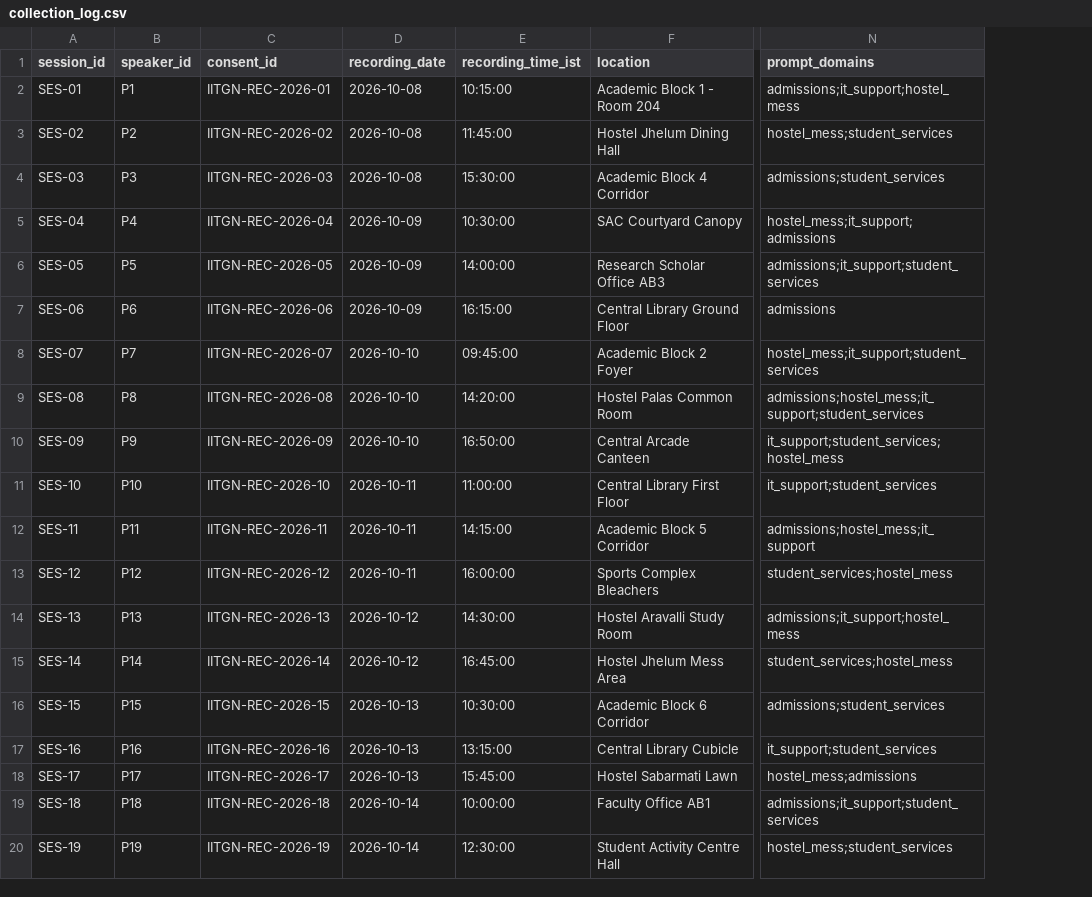
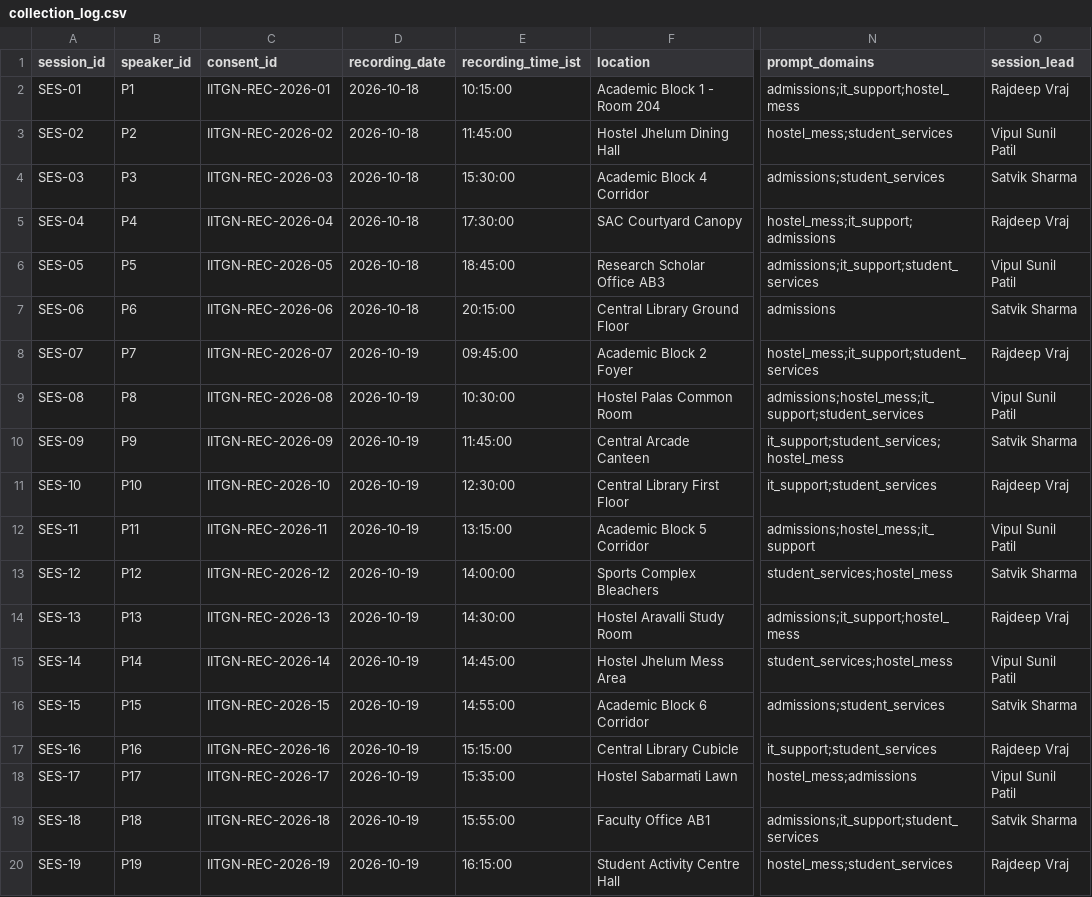
Before and after one commit to vipulSP2108/STTAI_Project, a CSV file: supporting_files/collection_log.csv, drawn as a sheet; only a part is shown, gaps mark what is left out; the diff names each change by its address in the sheet, - before the commit and + after, or states it on an @@ line.

```diff
--- a/supporting_files/collection_log.csv
+++ b/supporting_files/collection_log.csv
+column O (session_lead), rows 2-20: Rajdeep Vraj | Vipul Sunil Patil | Satvik Sharma | Rajdeep Vraj | Vipul Sunil Patil | Satvik Sharma | Rajdeep Vraj | Vipul Sunil Patil | Satvik Sharma | Rajdeep Vraj | Vipul Sunil Patil | Satvik Sharma | Rajdeep Vraj | Vipul Sunil Patil | Satvik Sharma | Rajdeep Vraj | Vipul Sunil Patil | Satvik Sharma | Rajdeep Vraj
-D2:D4 (recording_date): 2026-10-08
+D2:D4 (recording_date): 2026-10-18
-D5:D7 (recording_date): 2026-10-09
+D5:D7 (recording_date): 2026-10-18
-E5 (recording_time_ist): 10:30:00
+E5 (recording_time_ist): 17:30:00
-E6 (recording_time_ist): 14:00:00
+E6 (recording_time_ist): 18:45:00
-E7 (recording_time_ist): 16:15:00
+E7 (recording_time_ist): 20:15:00
-D8:D10 (recording_date): 2026-10-10
+D8:D10 (recording_date): 2026-10-19
-E9 (recording_time_ist): 14:20:00
+E9 (recording_time_ist): 10:30:00
-E10 (recording_time_ist): 16:50:00
+E10 (recording_time_ist): 11:45:00
-D11:D13 (recording_date): 2026-10-11
+D11:D13 (recording_date): 2026-10-19
-E11 (recording_time_ist): 11:00:00
+E11 (recording_time_ist): 12:30:00
-E12 (recording_time_ist): 14:15:00
+E12 (recording_time_ist): 13:15:00
-E13 (recording_time_ist): 16:00:00
+E13 (recording_time_ist): 14:00:00
-D14:D15 (recording_date): 2026-10-12
+D14:D15 (recording_date): 2026-10-19
-E15 (recording_time_ist): 16:45:00
+E15 (recording_time_ist): 14:45:00
-D16:D18 (recording_date): 2026-10-13
+D16:D18 (recording_date): 2026-10-19
-E16 (recording_time_ist): 10:30:00
+E16 (recording_time_ist): 14:55:00
-E17 (recording_time_ist): 13:15:00
+E17 (recording_time_ist): 15:15:00
-E18 (recording_time_ist): 15:45:00
+E18 (recording_time_ist): 15:35:00
-D19:D20 (recording_date): 2026-10-14
+D19:D20 (recording_date): 2026-10-19
-E19 (recording_time_ist): 10:00:00
+E19 (recording_time_ist): 15:55:00
-E20 (recording_time_ist): 12:30:00
+E20 (recording_time_ist): 16:15:00
```
Also changed, not shown: data/metadata.csv, supporting_files/plots/augmentation_wer_table.csv, 17 other files.
